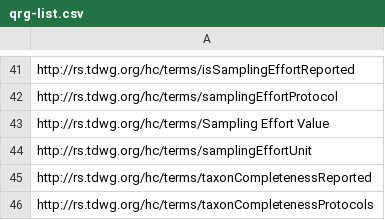
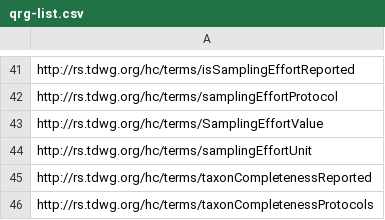
Before and after one commit to tdwg/hc, a CSV file: build/qrg-list.csv, drawn as a sheet; only a part is shown, gaps mark what is left out.

Commit message:
fix error in qrg list

```diff
--- a/build/qrg-list.csv
+++ b/build/qrg-list.csv
@@ -42,3 +42,3 @@ http://rs.tdwg.org/hc/terms/isSamplingEffortReported
 http://rs.tdwg.org/hc/terms/samplingEffortProtocol
-http://rs.tdwg.org/hc/terms/Sampling Effort Value
+http://rs.tdwg.org/hc/terms/SamplingEffortValue
 http://rs.tdwg.org/hc/terms/samplingEffortUnit
```
Also changed, not shown: 3 other files.
